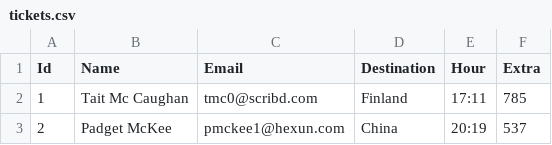
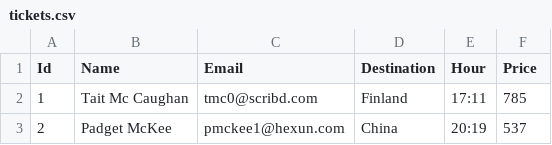
Before and after one commit to mrodriguezbe/GoBases, a CSV file: desafio-go-bases-main/tickets.csv, drawn as a sheet; only a part is shown.

Commit message:
added tests desafio

```diff
--- a/desafio-go-bases-main/tickets.csv
+++ b/desafio-go-bases-main/tickets.csv
@@ -1,2 +1,2 @@
-Id, Name, Email, Destination, Hour, Extra
+Id, Name, Email, Destination, Hour, Price
 1,Tait Mc Caughan,tmc0@scribd.com,Finland,17:11,785
```
Also changed, not shown: 4 other files.
